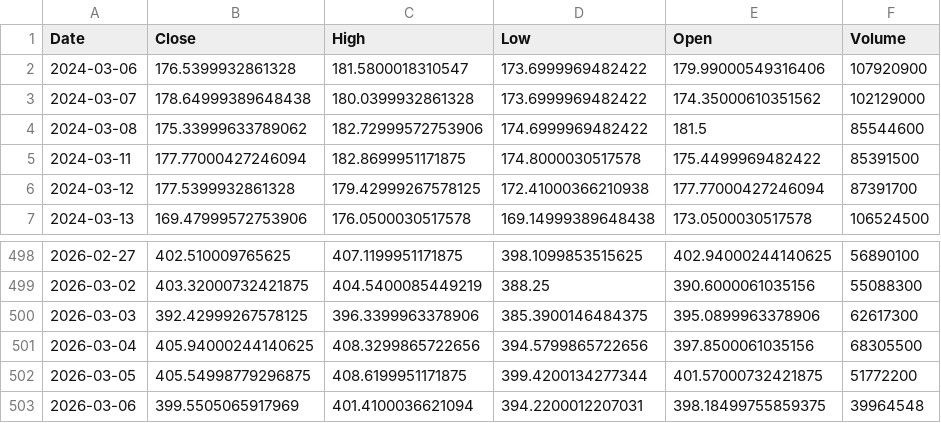
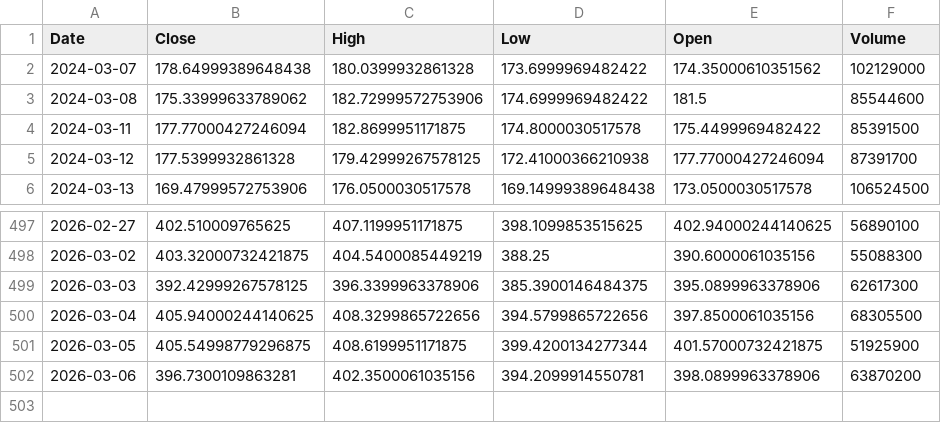
Before and after one commit to TunahanKicci/FinanceML-Pipeline, a CSV file: data/cache/TSLA_2y_1d.csv, drawn as a sheet; only a part is shown, gaps mark what is left out.

```diff
--- a/data/cache/TSLA_2y_1d.csv
+++ b/data/cache/TSLA_2y_1d.csv
@@ -1,3 +1,2 @@
 Date,Close,High,Low,Open,Volume
-2024-03-06,176.5399932861328,181.5800018310547,173.6999969482422,179.99000549316406,107920900
 2024-03-07,178.64999389648438,180.0399932861328,173.6999969482422,174.35000610351562,102129000
@@ -501,3 +500,3 @@ Date,Close,High,Low,Open,Volume
 2026-03-04,405.94000244140625,408.3299865722656,394.5799865722656,397.8500061035156,68305500
-2026-03-05,405.54998779296875,408.6199951171875,399.4200134277344,401.57000732421875,51772200
-2026-03-06,399.5505065917969,401.4100036621094,394.2200012207031,398.18499755859375,39964548
+2026-03-05,405.54998779296875,408.6199951171875,399.4200134277344,401.57000732421875,51925900
+2026-03-06,396.7300109863281,402.3500061035156,394.2099914550781,398.0899963378906,63870200
```
Also changed, not shown: data/cache/GOOGL_2y_1d.csv, data/cache/JPM_2y_1d.csv, 18 other files.
